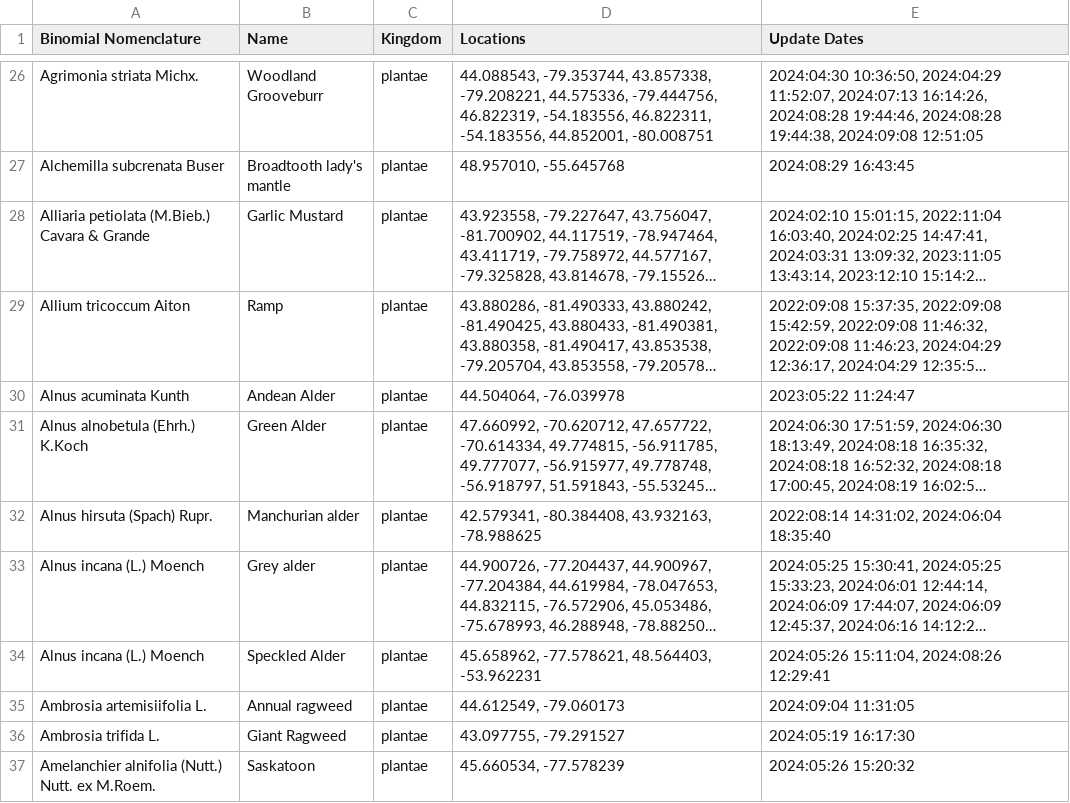
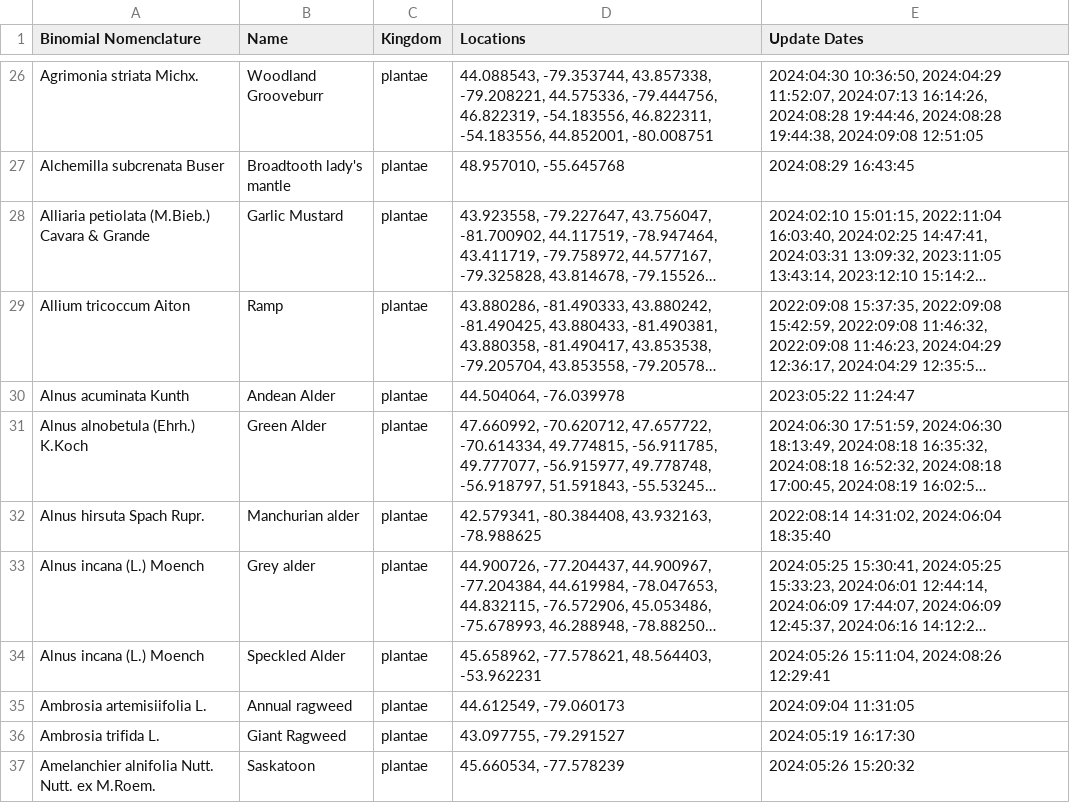
Before and after one commit to JoshuaBurt1/SpeciesTracker-NodeJS, a CSV file: routes/speciesData.csv, drawn as a sheet; only a part is shown, gaps mark what is left out; long unchanged cells end in …; the diff covers the shown part only; the diff names each change by its address in the sheet, - before the commit and + after, or states it on an @@ line.

Commit message:
data sanitation in add and edit

```diff
--- a/routes/speciesData.csv
+++ b/routes/speciesData.csv
-A32 (Binomial Nomenclature): Alnus hirsuta (Spach) Rupr.
+A32 (Binomial Nomenclature): Alnus hirsuta Spach Rupr.
-A37 (Binomial Nomenclature): Amelanchier alnifolia (Nutt.) Nutt. ex M.Roem.
+A37 (Binomial Nomenclature): Amelanchier alnifolia Nutt. Nutt. ex M.Roem.
```
Also changed, not shown: 1 removed row and 16 edited cells elsewhere in this file, 16 other files.
